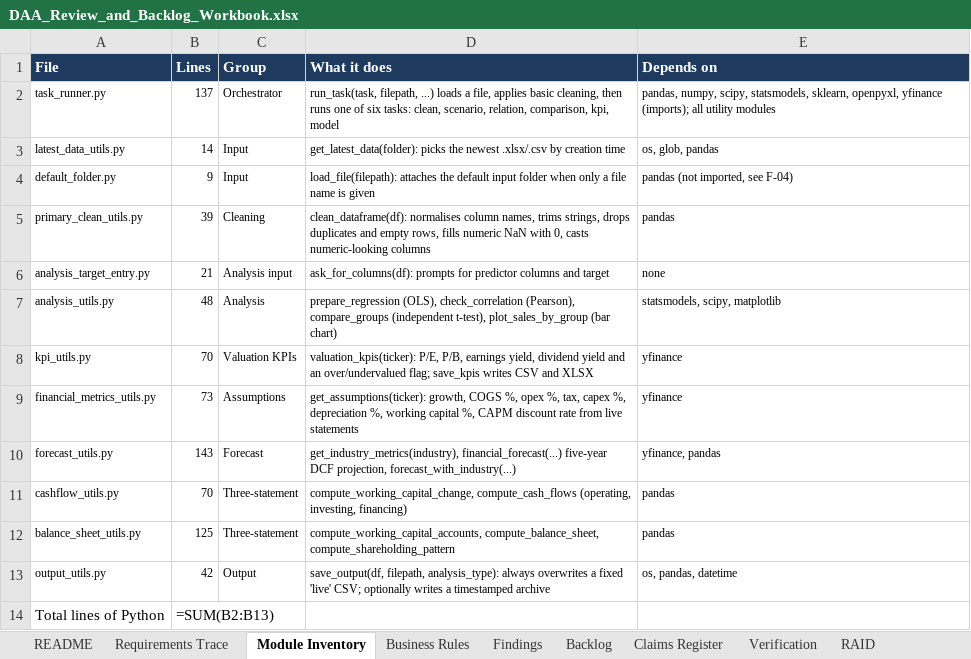
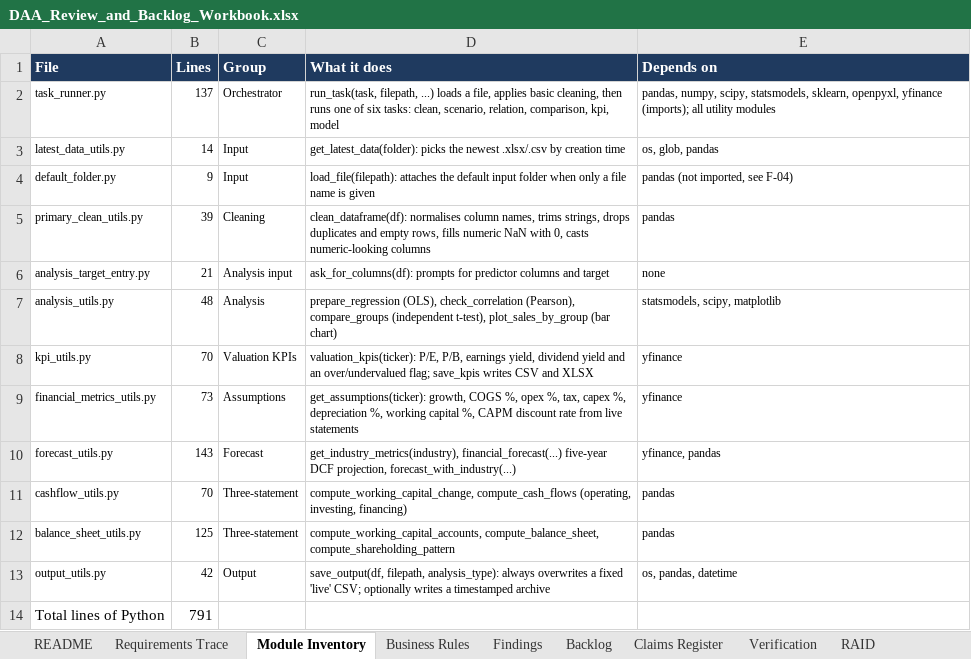
Before and after one commit to 700imran/Imran-kathat-business-analyst-portfolio-, an Excel workbook: 02-Data-Analysis-Automation-Suite/06-Governance-and-Tracking/DAA_Review_and_Backlog_Workbook.xlsx, sheet Module Inventory, drawn as a sheet; values as stored, in another font and other column widths than the file's, no borders; formulas without a stored value are shown as written; the diff names each change by its address in the sheet, - before the commit and + after, or states it on an @@ line.

```diff
--- a/02-Data-Analysis-Automation-Suite/06-Governance-and-Tracking/DAA_Review_and_Backlog_Workbook.xlsx (sheet Module Inventory)
+++ b/02-Data-Analysis-Automation-Suite/06-Governance-and-Tracking/DAA_Review_and_Backlog_Workbook.xlsx (sheet Module Inventory)
-B14 (Lines): =SUM(B2:B13)
+B14 (Lines): 791
```
Also changed, not shown: sheet RAID, 01-Mizan-Invoice-Bank-Reconciliation/06-Governance-and-Tracking/Mizan_Governance_and_KPI_Workbook.xlsx, 41 other files.
